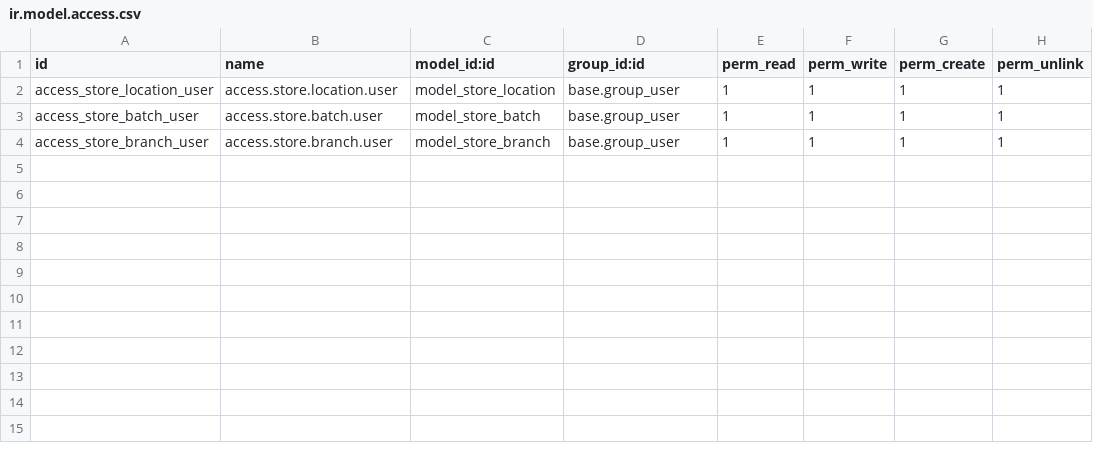
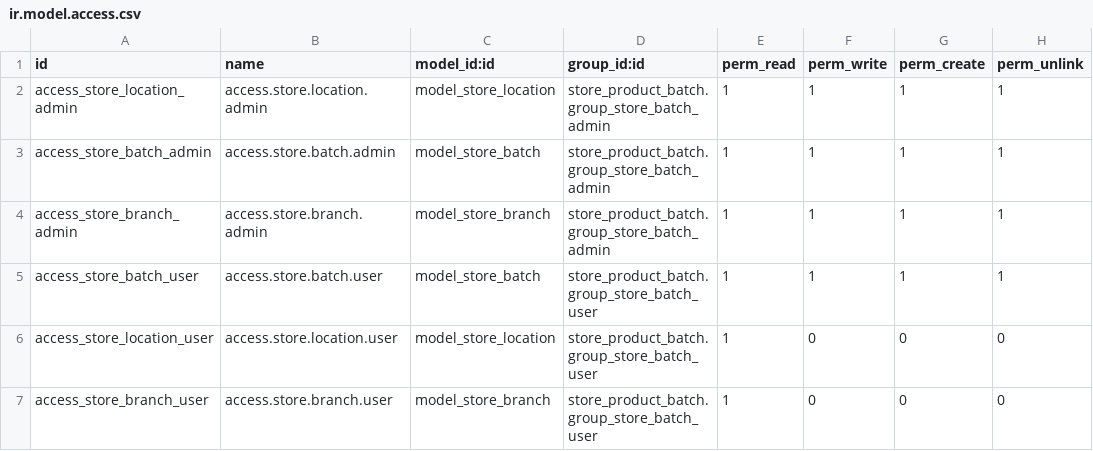
Before and after one commit to glad47/store_product_batch, a CSV file: security/ir.model.access.csv, drawn as a sheet.

```diff
--- a/security/ir.model.access.csv
+++ b/security/ir.model.access.csv
@@ -1,4 +1,7 @@
 id,name,model_id:id,group_id:id,perm_read,perm_write,perm_create,perm_unlink
-access_store_location_user,access.store.location.user,model_store_location,base.group_user,1,1,1,1
-access_store_batch_user,access.store.batch.user,model_store_batch,base.group_user,1,1,1,1
-access_store_branch_user,access.store.branch.user,model_store_branch,base.group_user,1,1,1,1
+access_store_location_admin,access.store.location.admin,model_store_location,store_product_batch.group_store_batch_admin,1,1,1,1
+access_store_batch_admin,access.store.batch.admin,model_store_batch,store_product_batch.group_store_batch_admin,1,1,1,1
+access_store_branch_admin,access.store.branch.admin,model_store_branch,store_product_batch.group_store_batch_admin,1,1,1,1
+access_store_batch_user,access.store.batch.user,model_store_batch,store_product_batch.group_store_batch_user,1,1,1,1
+access_store_location_user,access.store.location.user,model_store_location,store_product_batch.group_store_batch_user,1,0,0,0
+access_store_branch_user,access.store.branch.user,model_store_branch,store_product_batch.group_store_batch_user,1,0,0,0
```
Also changed, not shown: 13 other files.
